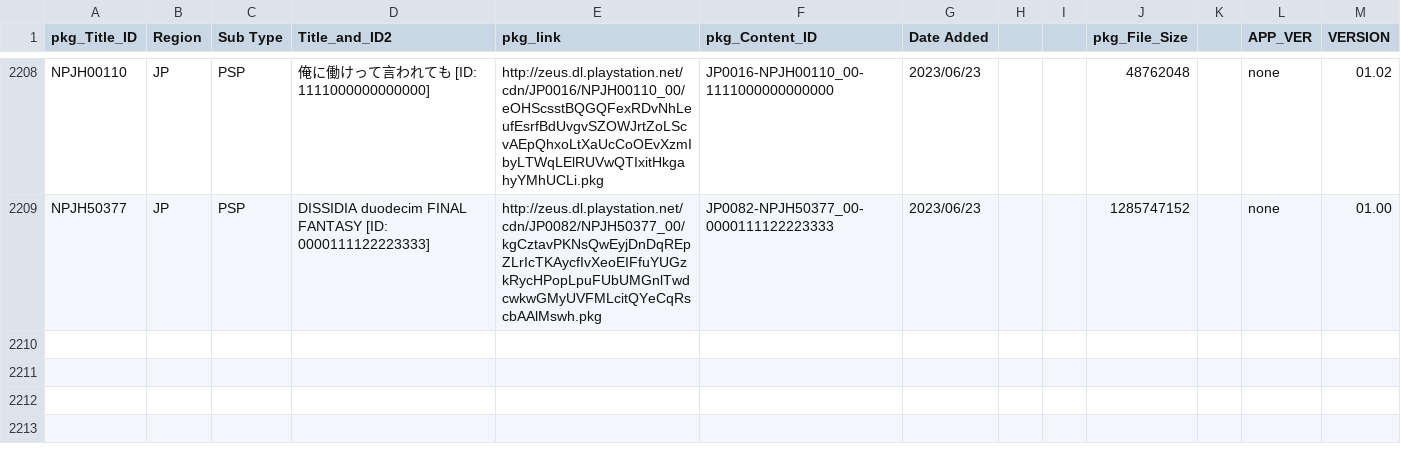
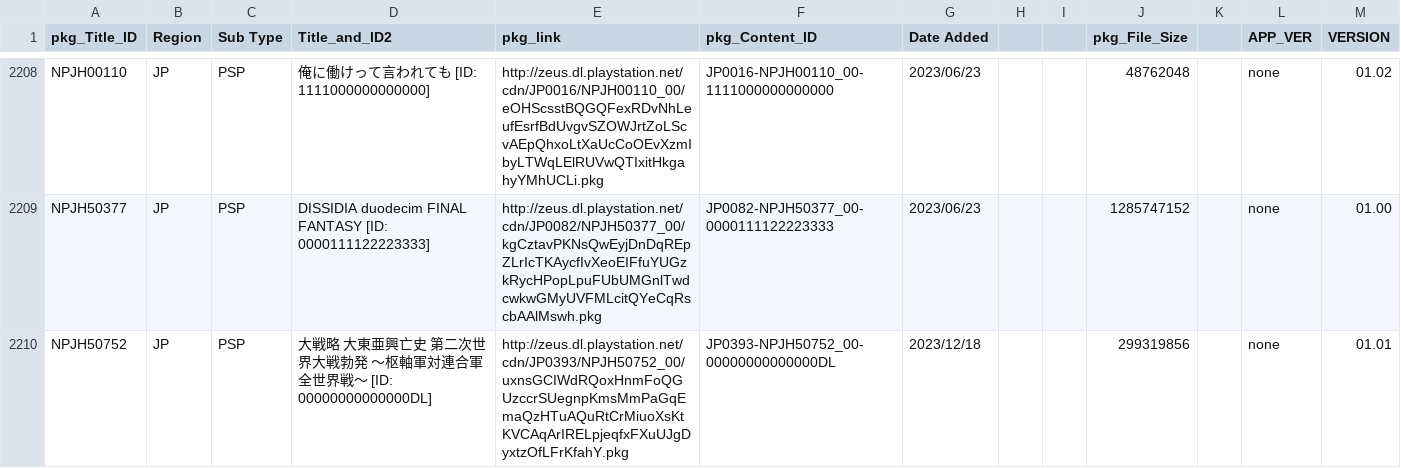
Before and after one commit to 1jtp8sobiu/NPS_JP, a TSV file: rearrange/PSP_APP.tsv, drawn as a sheet; only a part is shown, gaps mark what is left out.

```diff
--- a/rearrange/PSP_APP.tsv
+++ b/rearrange/PSP_APP.tsv
@@ -2209 +2209,2 @@ NPJH00110	JP	PSP	俺に働けって言われても          [ID: 111100000000000
 NPJH50377	JP	PSP	DISSIDIA duodecim FINAL FANTASY          [ID: 0000111122223333]	http://zeus.dl.playstation.net/cdn/JP0082/NPJH50377_00/kgCztavPKNsQwEyjDnDqREpZLrIcTKAycfIvXeoEIFfuYUGzkRycHPopLpuFUbUMGnlTwdcwkwGMyUVFMLcitQYeCqRscbAAlMswh.pkg	JP0082-NPJH50377_00-0000111122223333	2023/06/23			1285747152		none	01.00
+NPJH50752	JP	PSP	大戦略 大東亜興亡史 第二次世界大戦勃発 ～枢軸軍対連合軍 全世界戦～          [ID: 00000000000000DL]	http://zeus.dl.playstation.net/cdn/JP0393/NPJH50752_00/uxnsGCIWdRQoxHnmFoQGUzccrSUegnpKmsMmPaGqEmaQzHTuAQuRtCrMiuoXsKtKVCAqArIRELpjeqfxFXuUJgDyxtzOfLFrKfahY.pkg	JP0393-NPJH50752_00-00000000000000DL	2023/12/18			299319856		none	01.01
```
Also changed, not shown: 3 other files.
